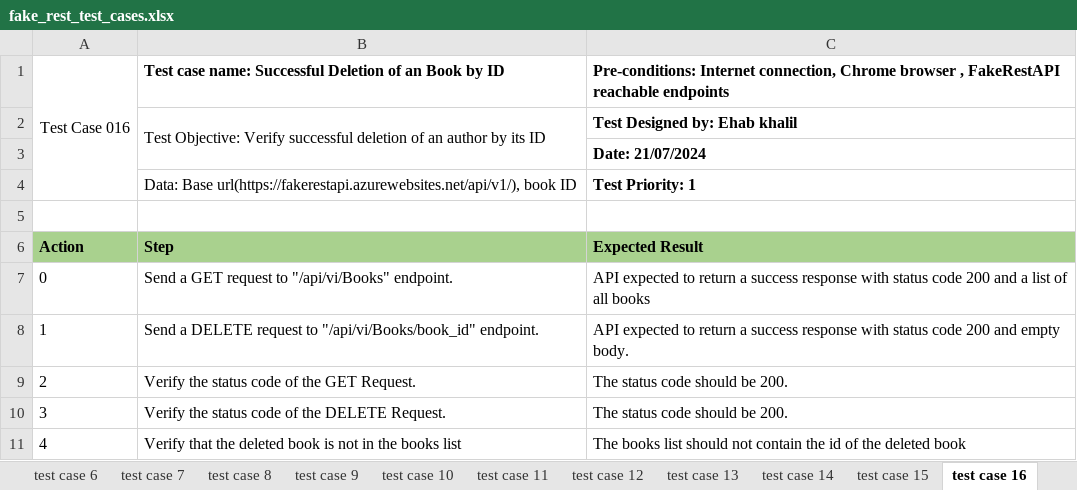
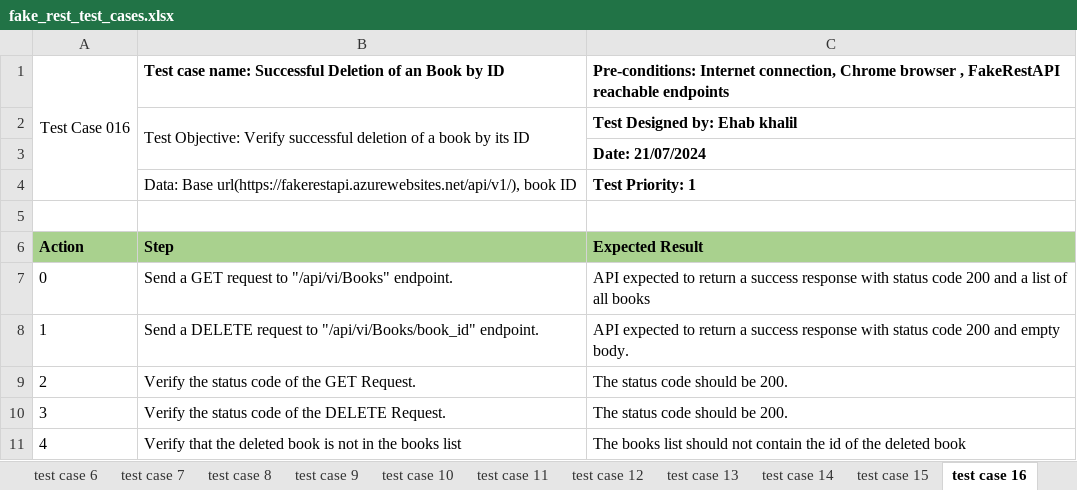
Before and after one commit to Ehab05/QA_Automation, an Excel workbook: API_test_project_part_b/project_documents/fake_rest_test_cases.xlsx, sheet test case 16, drawn as a sheet; values as stored, in another font and other column widths than the file's, no borders; the diff names each change by its address in the sheet, - before the commit and + after, or states it on an @@ line.

Commit message:
documentation

```diff
--- a/API_test_project_part_b/project_documents/fake_rest_test_cases.xlsx (sheet test case 16)
+++ b/API_test_project_part_b/project_documents/fake_rest_test_cases.xlsx (sheet test case 16)
-B2: …deletion of an author by its…
+B2: …deletion of a book by its…
```
Also changed, not shown: 1 other file.
